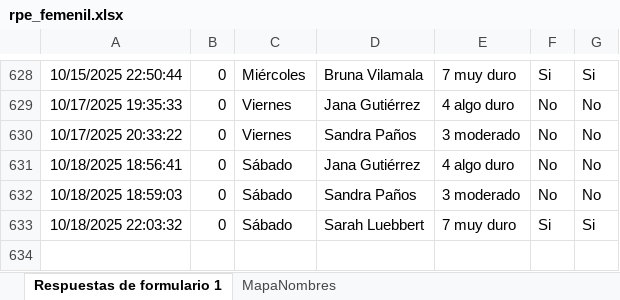
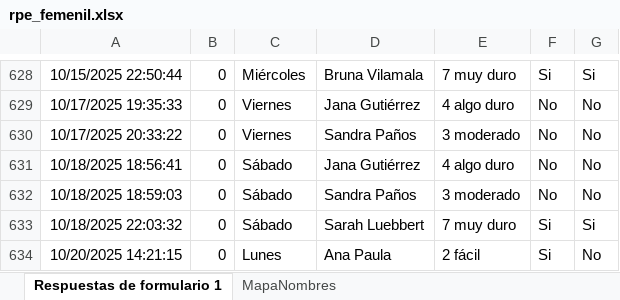
Before and after one commit to mr2293/dashboard_femenil, an Excel workbook: data/rpe_femenil.xlsx, sheet Respuestas de formulario 1, drawn as a sheet; only a part is shown, gaps mark what is left out; values as stored, in another font and other column widths than the file's, no borders; charts and pictures and table styles not drawn; the diff names each change by its address in the sheet, - before the commit and + after, or states it on an @@ line.

```diff
--- a/data/rpe_femenil.xlsx (sheet Respuestas de formulario 1)
+++ b/data/rpe_femenil.xlsx (sheet Respuestas de formulario 1)
+row 634: 10/20/2025 14:21:15 | 0 | Lunes | Ana Paula | 2 fácil | Si | No
```
Also changed, not shown: 4 other files.
